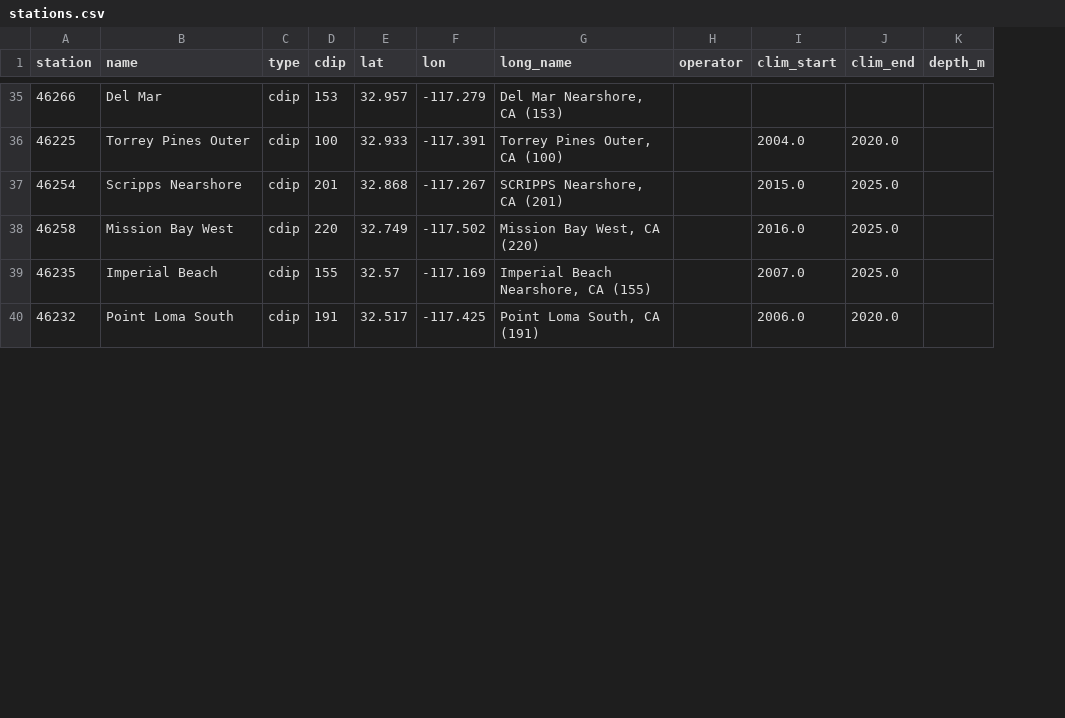
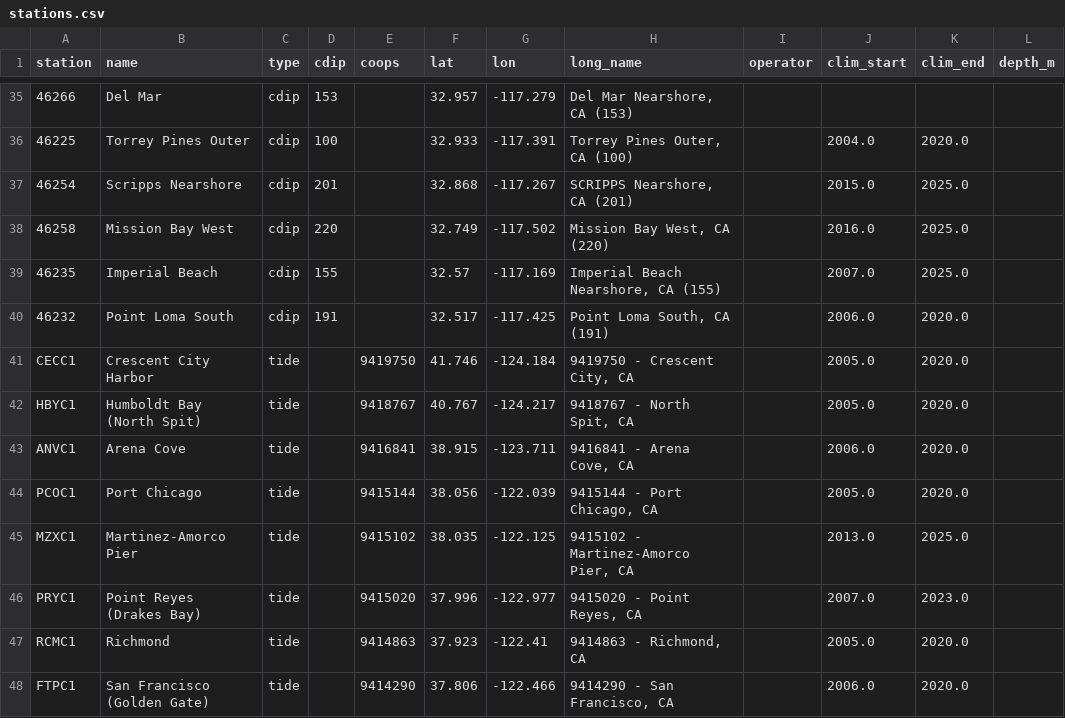
Before and after one commit to Tini-Scientific/beach-thermometer, a CSV file: data/stations.csv, drawn as a sheet; only a part is shown, gaps mark what is left out; the diff covers the shown part only; the diff names each change by its address in the sheet, - before the commit and + after, or states it on an @@ line.

Commit message:
Add tide stations

```diff
--- a/data/stations.csv
+++ b/data/stations.csv
+column E (coops), empty
+row 41: CECC1 | Crescent City Harbor | tide |  | 9419750 | 41.746 | -124.184 | 9419750 - Crescent City, CA |  | 2005.0 | 2020.0
+row 42: HBYC1 | Humboldt Bay (North Spit) | tide |  | 9418767 | 40.767 | -124.217 | 9418767 - North Spit, CA |  | 2005.0 | 2020.0
+row 43: ANVC1 | Arena Cove | tide |  | 9416841 | 38.915 | -123.711 | 9416841 - Arena Cove, CA |  | 2006.0 | 2020.0
+row 44: PCOC1 | Port Chicago | tide |  | 9415144 | 38.056 | -122.039 | 9415144 - Port Chicago, CA |  | 2005.0 | 2020.0
+row 45: MZXC1 | Martinez-Amorco Pier | tide |  | 9415102 | 38.035 | -122.125 | 9415102 - Martinez-Amorco Pier, CA |  | 2013.0 | 2025.0
+row 46: PRYC1 | Point Reyes (Drakes Bay) | tide |  | 9415020 | 37.996 | -122.977 | 9415020 - Point Reyes, CA |  | 2007.0 | 2023.0
+row 47: RCMC1 | Richmond | tide |  | 9414863 | 37.923 | -122.41 | 9414863 - Richmond, CA |  | 2005.0 | 2020.0
+row 48: FTPC1 | San Francisco (Golden Gate) | tide |  | 9414290 | 37.806 | -122.466 | 9414290 - San Francisco, CA |  | 2006.0 | 2020.0
```
Also changed, not shown: 7 added rows elsewhere in this file, 5 other files.
